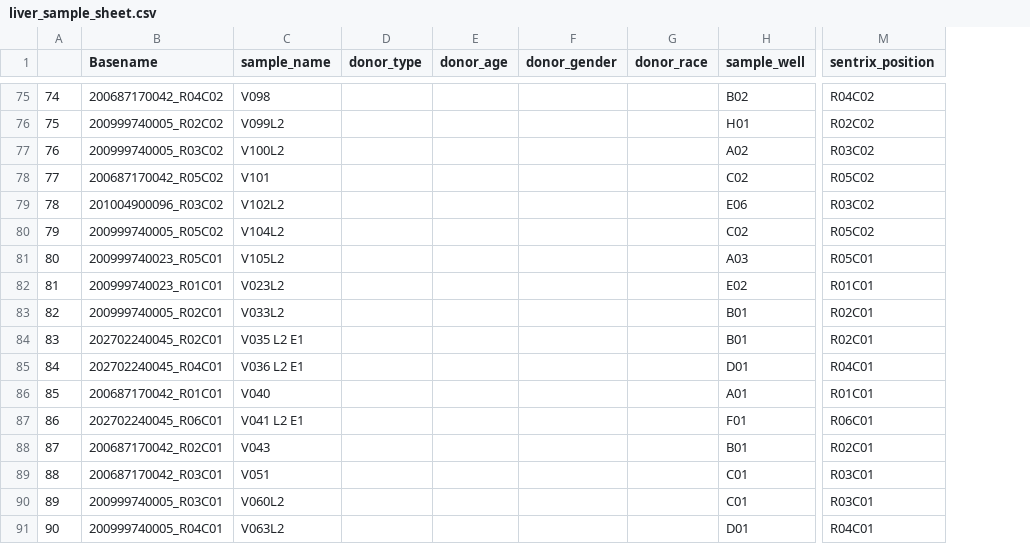
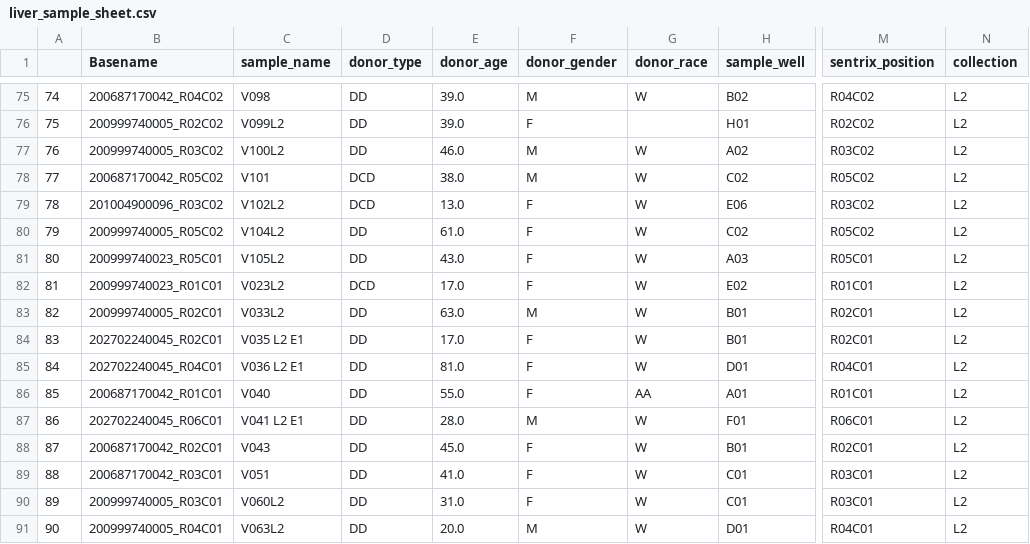
Before and after one commit to AdrianHarris96/DNA_Methylation_Analysis, a CSV file: liver_sample_sheet.csv, drawn as a sheet; only a part is shown, gaps mark what is left out; the diff covers the shown part only; the diff names each change by its address in the sheet, - before the commit and + after, or states it on an @@ line.

```diff
--- a/liver_sample_sheet.csv
+++ b/liver_sample_sheet.csv
+column N (collection), rows 75-91: all L2
-D75:D77 (donor_type): (empty)
+D75:D77 (donor_type): DD
-E75:E76 (donor_age): (empty)
+E75:E76 (donor_age): 39.0
-F75 (donor_gender): (empty)
+F75 (donor_gender): M
-G75 (donor_race): (empty)
+G75 (donor_race): W
-F76 (donor_gender): (empty)
+F76 (donor_gender): F
-E77 (donor_age): (empty)
+E77 (donor_age): 46.0
-F77:F78 (donor_gender): (empty)
+F77:F78 (donor_gender): M
-G77:G85 (donor_race): (empty)
+G77:G85 (donor_race): W
-D78:D79 (donor_type): (empty)
+D78:D79 (donor_type): DCD
-E78 (donor_age): (empty)
+E78 (donor_age): 38.0
-E79 (donor_age): (empty)
+E79 (donor_age): 13.0
-F79:F82 (donor_gender): (empty)
+F79:F82 (donor_gender): F
-D80:D81 (donor_type): (empty)
+D80:D81 (donor_type): DD
-E80 (donor_age): (empty)
+E80 (donor_age): 61.0
-E81 (donor_age): (empty)
+E81 (donor_age): 43.0
-D82 (donor_type): (empty)
+D82 (donor_type): DCD
-E82 (donor_age): (empty)
+E82 (donor_age): 17.0
-D83:D91 (donor_type): (empty)
+D83:D91 (donor_type): DD
-E83 (donor_age): (empty)
+E83 (donor_age): 63.0
-F83 (donor_gender): (empty)
+F83 (donor_gender): M
-E84 (donor_age): (empty)
+E84 (donor_age): 17.0
-F84:F86 (donor_gender): (empty)
+F84:F86 (donor_gender): F
-E85 (donor_age): (empty)
+E85 (donor_age): 81.0
-E86 (donor_age): (empty)
+E86 (donor_age): 55.0
-G86 (donor_race): (empty)
+G86 (donor_race): AA
-E87 (donor_age): (empty)
+E87 (donor_age): 28.0
-F87 (donor_gender): (empty)
+F87 (donor_gender): M
-G87:G91 (donor_race): (empty)
+G87:G91 (donor_race): W
-E88 (donor_age): (empty)
+E88 (donor_age): 45.0
-F88:F90 (donor_gender): (empty)
+F88:F90 (donor_gender): F
-E89 (donor_age): (empty)
+E89 (donor_age): 41.0
-E90 (donor_age): (empty)
+E90 (donor_age): 31.0
-E91 (donor_age): (empty)
+E91 (donor_age): 20.0
-F91 (donor_gender): (empty)
+F91 (donor_gender): M
```
Also changed, not shown: 116 edited cells elsewhere in this file.
